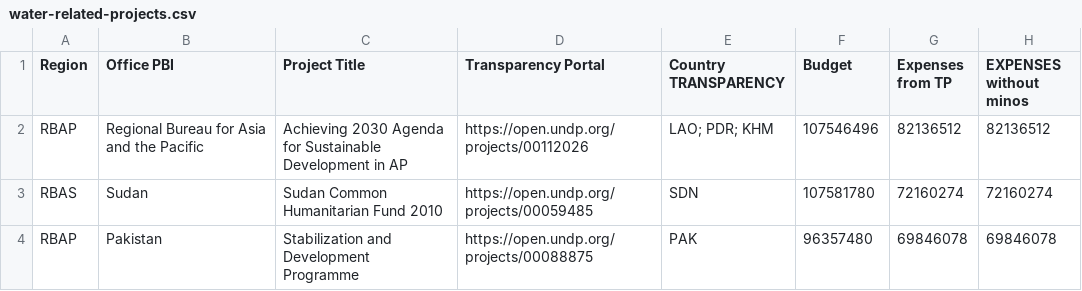
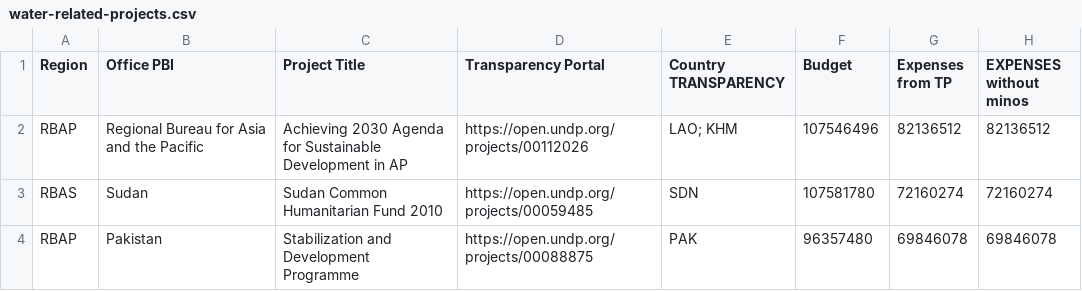
Before and after one commit to UNDP-Data/dv-water-projects-data-repo, a CSV file: water-related-projects.csv, drawn as a sheet; only a part is shown.

Commit message:
Update water-related-projects.csv

```diff
--- a/water-related-projects.csv
+++ b/water-related-projects.csv
@@ -1,3 +1,3 @@
 Region,Office PBI,Project Title,Transparency Portal,Country TRANSPARENCY,Budget,Expenses from TP,EXPENSES without minos
-RBAP,Regional Bureau for Asia and the Pacific,Achieving 2030 Agenda for Sustainable Development in AP,https://open.undp.org/projects/00112026,LAO; PDR; KHM,107546496,82136512,82136512
+RBAP,Regional Bureau for Asia and the Pacific,Achieving 2030 Agenda for Sustainable Development in AP,https://open.undp.org/projects/00112026,LAO; KHM,107546496,82136512,82136512
 RBAS,Sudan,Sudan Common Humanitarian Fund 2010,https://open.undp.org/projects/00059485,SDN,107581780,72160274,72160274
```
